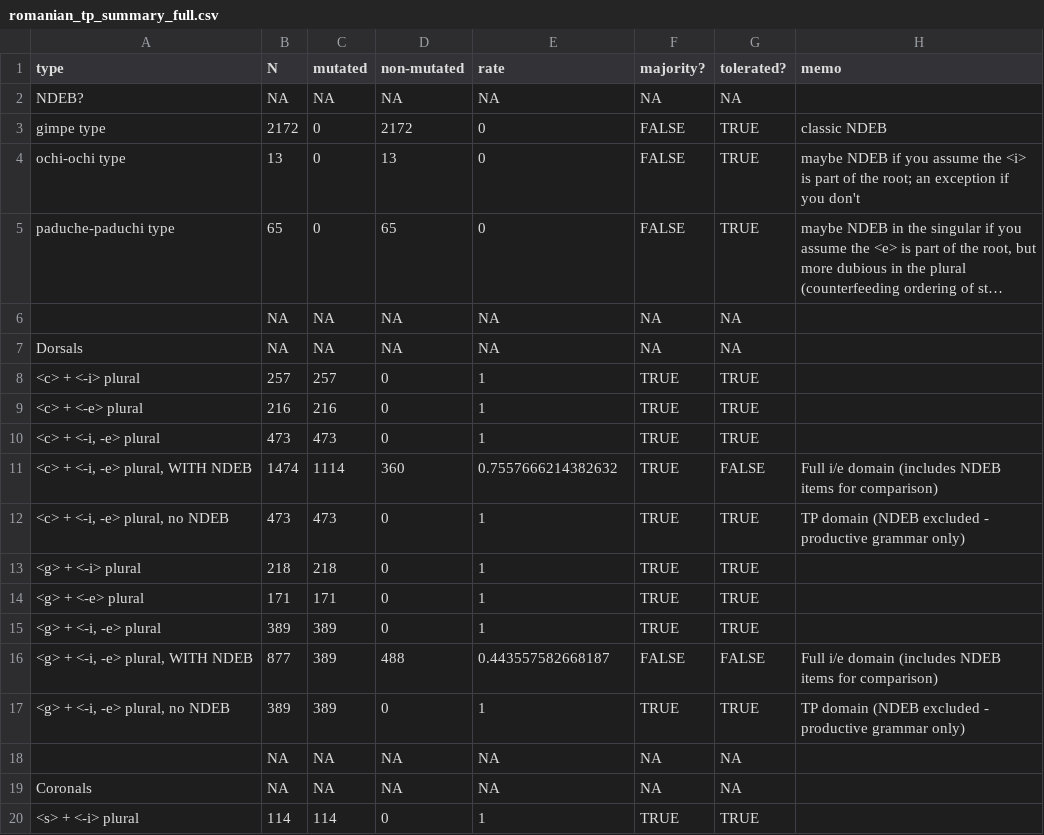
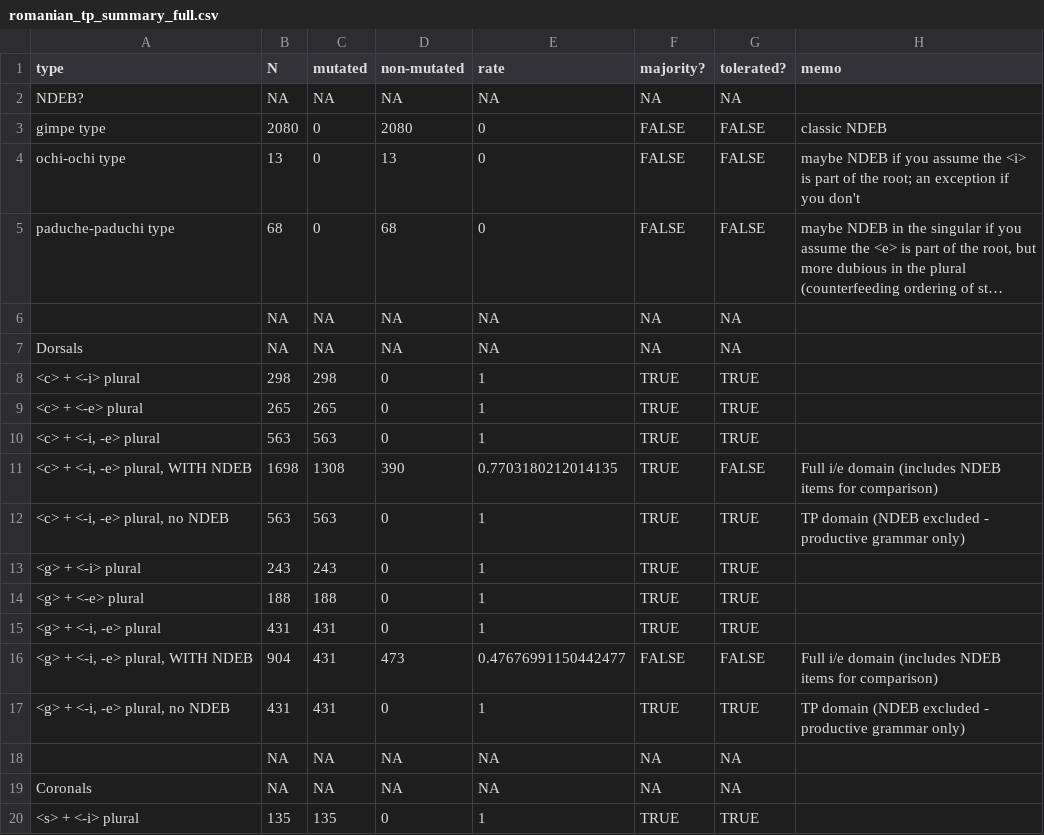
Before and after one commit to jhnwnstd/romanian_palatalization, a CSV file: analysis/romanian_tp_summary_full.csv, drawn as a sheet; only a part is shown; long unchanged cells end in …; the diff covers the shown part only; the diff names each change by its address in the sheet, - before the commit and + after, or states it on an @@ line.

```diff
--- a/analysis/romanian_tp_summary_full.csv
+++ b/analysis/romanian_tp_summary_full.csv
-B3 (N): 2172
+B3 (N): 2080
-D3 (non-mutated): 2172
+D3 (non-mutated): 2080
-G3:G5 (tolerated?): TRUE
+G3:G5 (tolerated?): FALSE
-B5 (N): 65
+B5 (N): 68
-D5 (non-mutated): 65
+D5 (non-mutated): 68
-B8 (N): 257
+B8 (N): 298
-C8 (mutated): 257
+C8 (mutated): 298
-B9 (N): 216
+B9 (N): 265
-C9 (mutated): 216
+C9 (mutated): 265
-B10 (N): 473
+B10 (N): 563
-C10 (mutated): 473
+C10 (mutated): 563
-B11 (N): 1474
+B11 (N): 1698
-C11 (mutated): 1114
+C11 (mutated): 1308
-D11 (non-mutated): 360
+D11 (non-mutated): 390
-E11 (rate): 0.7557666214382632
+E11 (rate): 0.7703180212014135
-B12 (N): 473
+B12 (N): 563
-C12 (mutated): 473
+C12 (mutated): 563
-B13 (N): 218
+B13 (N): 243
-C13 (mutated): 218
+C13 (mutated): 243
-B14 (N): 171
+B14 (N): 188
-C14 (mutated): 171
+C14 (mutated): 188
-B15 (N): 389
+B15 (N): 431
-C15:C17 (mutated): 389
+C15:C17 (mutated): 431
-B16 (N): 877
+B16 (N): 904
-D16 (non-mutated): 488
+D16 (non-mutated): 473
-E16 (rate): 0.443557582668187
+E16 (rate): 0.47676991150442477
-B17 (N): 389
+B17 (N): 431
-B20 (N): 114
+B20 (N): 135
-C20 (mutated): 114
+C20 (mutated): 135
```
Also changed, not shown: 1 removed row and 88 edited cells elsewhere in this file, analysis/romanian_tp_summary_downsampled.csv, 10 other files.
